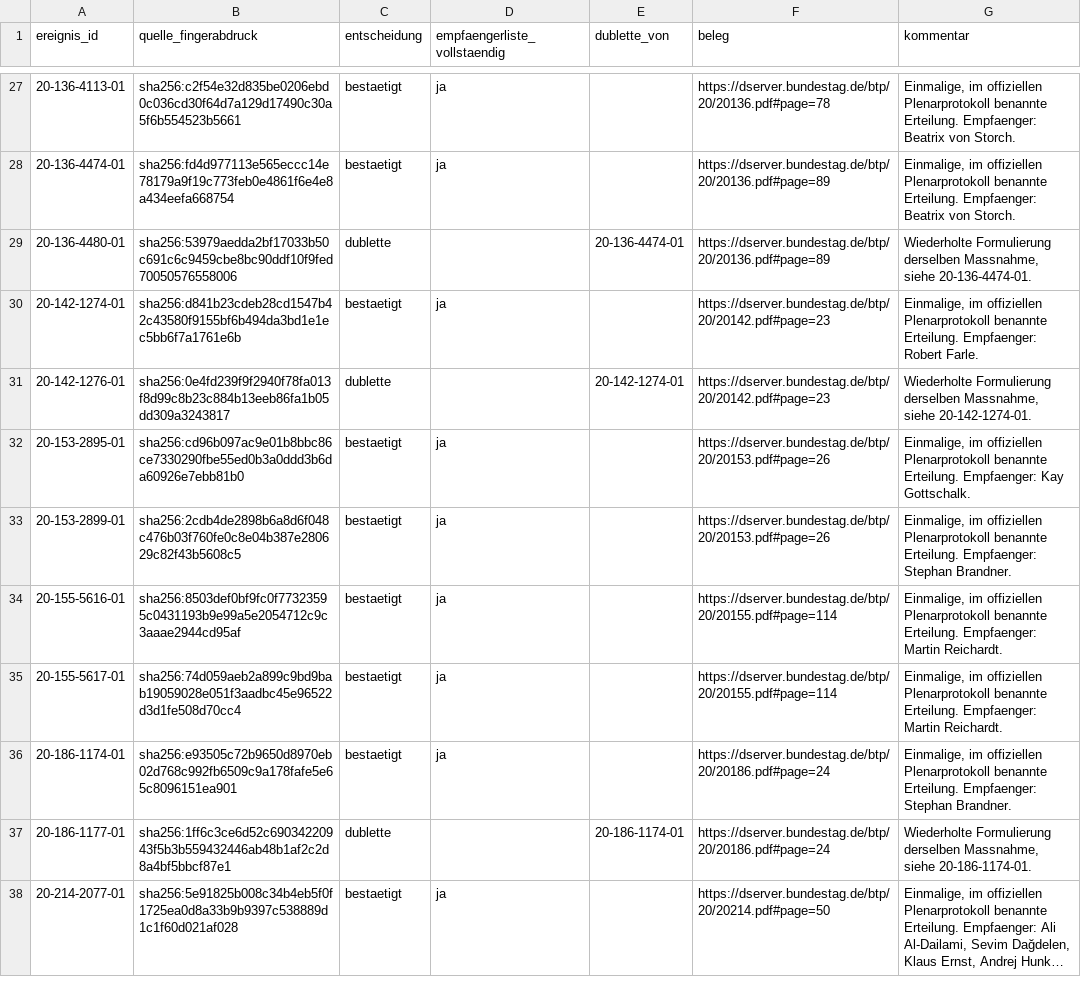
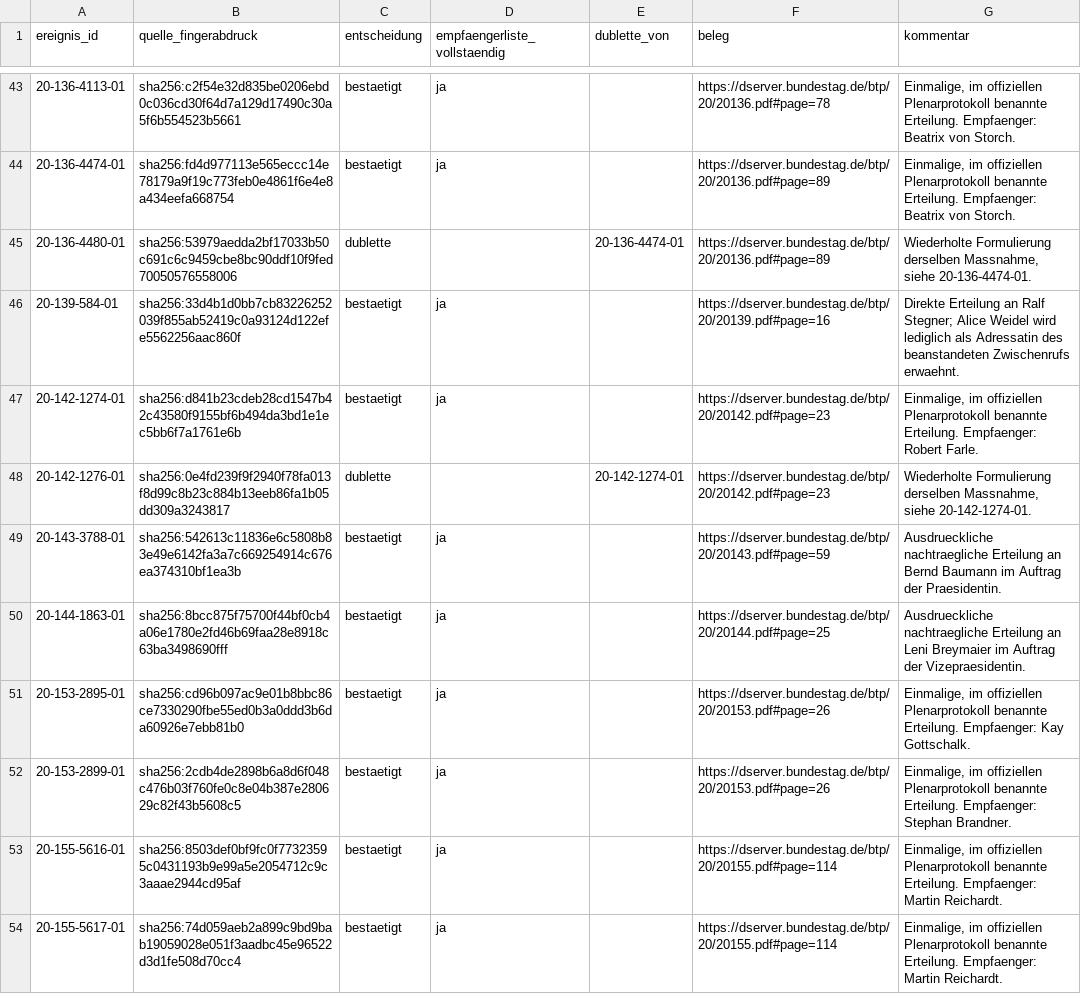
Before and after one commit to Erzkon/ordnungsrufe, a CSV file: pruefentscheidungen/ereignisse.csv, drawn as a sheet; only a part is shown, gaps mark what is left out; the shorter side is filled out with more unchanged rows; long unchanged cells end in …; the diff covers the shown part only.

```diff
--- a/pruefentscheidungen/ereignisse.csv
+++ b/pruefentscheidungen/ereignisse.csv
@@ -29,4 +45,7 @@ ereignis_id,quelle_fingerabdruck,entscheidung,empfaengerliste_vollstaendig,duble
 20-136-4480-01,sha256:53979aedda2bf17033b50c691c6c9459cbe8bc90ddf10f9fed70050576558006,dublette,,20-136-4474-01,https://dserver.bundestag.de/btp/20/20136.pdf#page=89,"Wiederholte Formulierung derselben Massnahme, siehe 20-136-4474-01."
+20-139-584-01,sha256:33d4b1d0bb7cb83226252039f855ab52419c0a93124d122efe5562256aac860f,bestaetigt,ja,,https://dserver.bundestag.de/btp/20/20139.pdf#page=16,Direkte Erteilung an Ralf Stegner; Alice Weidel wird lediglich als Adressatin des beanstandeten Zwischenrufs erwaehnt.
 20-142-1274-01,sha256:d841b23cdeb28cd1547b42c43580f9155bf6b494da3bd1e1ec5bb6f7a1761e6b,bestaetigt,ja,,https://dserver.bundestag.de/btp/20/20142.pdf#page=23,"Einmalige, im offiziellen Plenarprotokoll benannte Erteilung. Empfaenger: Robert Farle."
 20-142-1276-01,sha256:0e4fd239f9f2940f78fa013f8d99c8b23c884b13eeb86fa1b05dd309a3243817,dublette,,20-142-1274-01,https://dserver.bundestag.de/btp/20/20142.pdf#page=23,"Wiederholte Formulierung derselben Massnahme, siehe 20-142-1274-01."
+20-143-3788-01,sha256:542613c11836e6c5808b83e49e6142fa3a7c669254914c676ea374310bf1ea3b,bestaetigt,ja,,https://dserver.bundestag.de/btp/20/20143.pdf#page=59,Ausdrueckliche nachtraegliche Erteilung an Bernd Baumann im Auftrag der Praesidentin.
+20-144-1863-01,sha256:8bcc875f75700f44bf0cb4a06e1780e2fd46b69faa28e8918c63ba3498690fff,bestaetigt,ja,,https://dserver.bundestag.de/btp/20/20144.pdf#page=25,Ausdrueckliche nachtraegliche Erteilung an Leni Breymaier im Auftrag der Vizepraesidentin.
 20-153-2895-01,sha256:cd96b097ac9e01b8bbc86ce7330290fbe55ed0b3a0ddd3b6da60926e7ebb81b0,bestaetigt,ja,,https://dserver.bundestag.de/btp/20/20153.pdf#page=26,"Einmalige, im offiziellen Plenarprotokoll benannte Erteilung. Empfaenger: Kay Gottschalk."
```
Also changed, not shown: 18 added rows elsewhere in this file, pruefentscheidungen/personen.csv.
